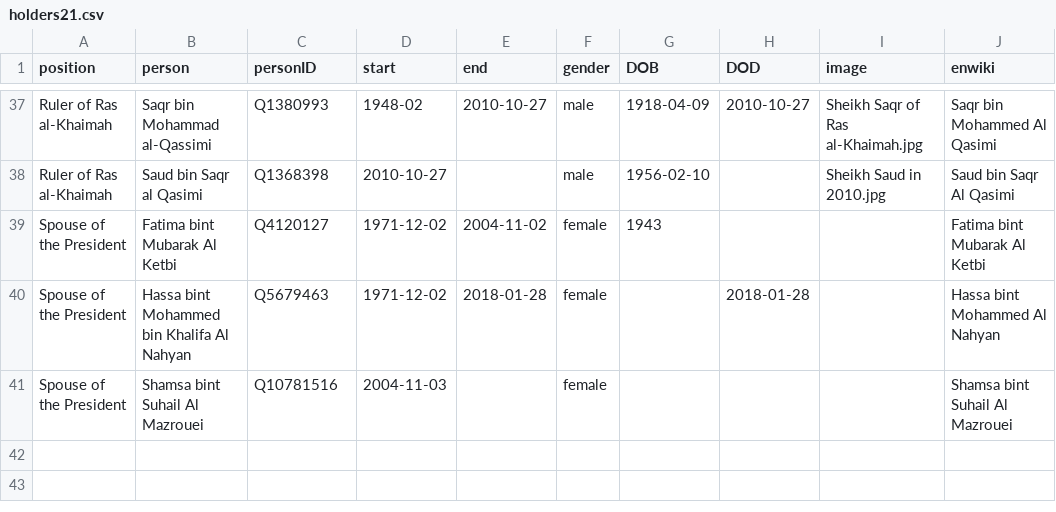
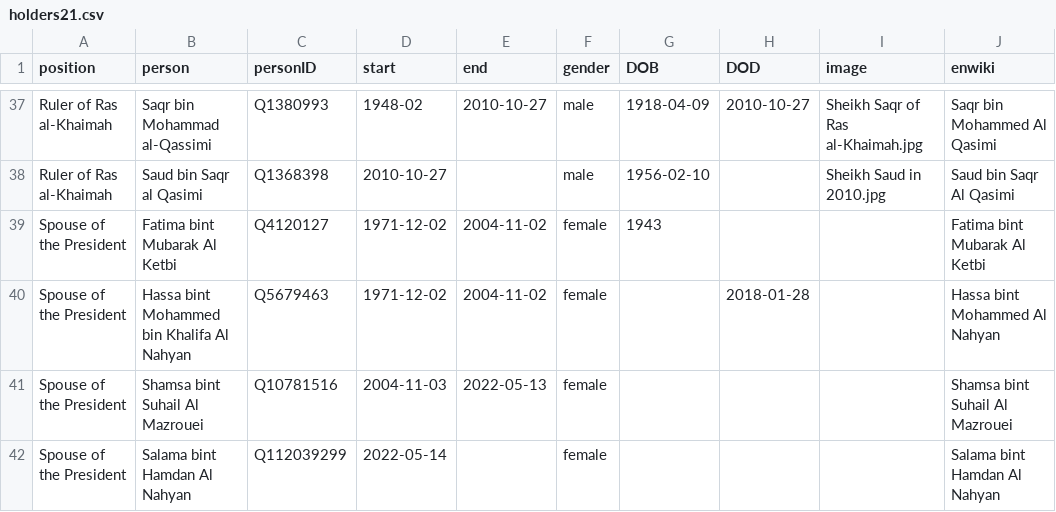
Before and after one commit to every-politician-scrapers/uae-ministers, a CSV file: html/holders21.csv, drawn as a sheet; only a part is shown, gaps mark what is left out.

Commit message:
PCB update

```diff
--- a/html/holders21.csv
+++ b/html/holders21.csv
@@ -39,3 +39,4 @@ Ruler of Ras al-Khaimah,Saud bin Saqr al Qasimi,Q1368398,2010-10-27,,male,1956-0
 Spouse of the President,Fatima bint Mubarak Al Ketbi,Q4120127,1971-12-02,2004-11-02,female,1943,,,Fatima bint Mubarak Al Ketbi
-Spouse of the President,Hassa bint Mohammed bin Khalifa Al Nahyan,Q5679463,1971-12-02,2018-01-28,female,,2018-01-28,,Hassa bint Mohammed Al Nahyan
-Spouse of the President,Shamsa bint Suhail Al Mazrouei,Q10781516,2004-11-03,,female,,,,Shamsa bint Suhail Al Mazrouei
+Spouse of the President,Hassa bint Mohammed bin Khalifa Al Nahyan,Q5679463,1971-12-02,2004-11-02,female,,2018-01-28,,Hassa bint Mohammed Al Nahyan
+Spouse of the President,Shamsa bint Suhail Al Mazrouei,Q10781516,2004-11-03,2022-05-13,female,,,,Shamsa bint Suhail Al Mazrouei
+Spouse of the President,Salama bint Hamdan Al Nahyan,Q112039299,2022-05-14,,female,,,,Salama bint Hamdan Al Nahyan
```
